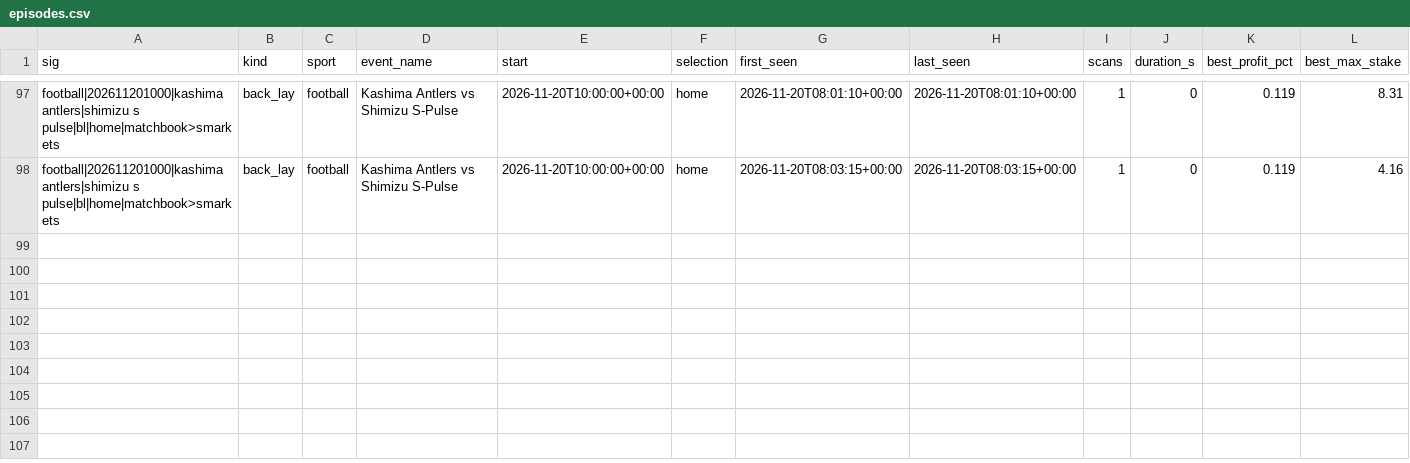
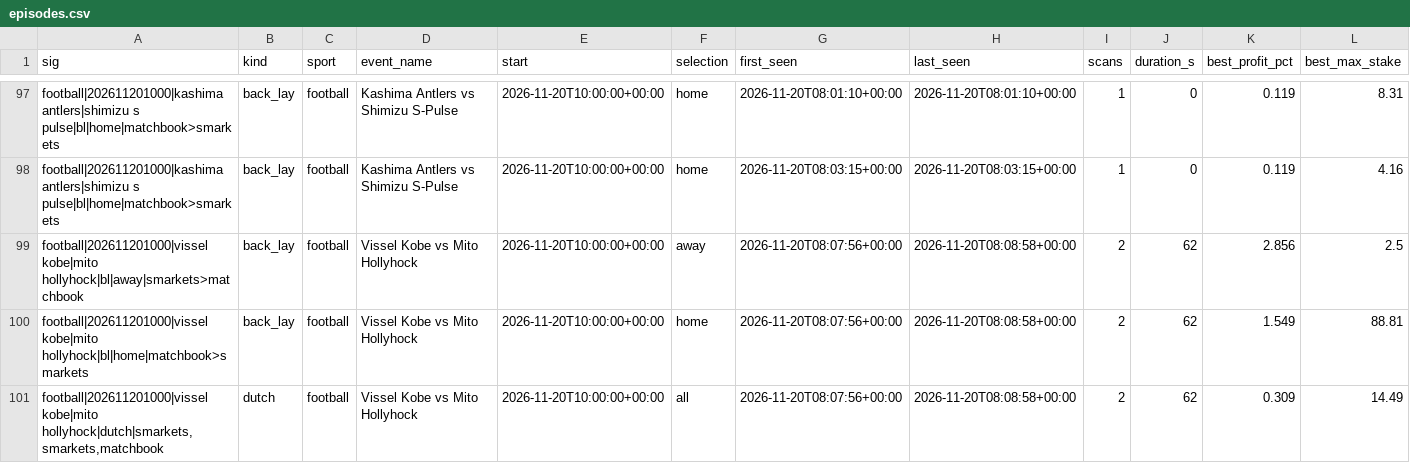
Before and after one commit to scriptmunkee/exchange-arb-scanner, a CSV file: data/episodes.csv, drawn as a sheet; only a part is shown, gaps mark what is left out; rows hold the shown columns only; the diff names each change by its address in the sheet, - before the commit and + after, or states it on an @@ line.

Commit message:
scan 2026-11-20T08:08Z

```diff
--- a/data/episodes.csv
+++ b/data/episodes.csv
+row 99: football|202611201000|vissel kobe|mito hollyhock|bl|away|smarkets>matchbook | back_lay | football | Vissel Kobe vs Mito Hollyhock | 2026-11-20T10:00:00+00:00 | away | 2026-11-20T08:07:56+00:00 | 2026-11-20T08:08:58+00:00 | 2 | 62 | 2.856 | 2.5
+row 100: football|202611201000|vissel kobe|mito hollyhock|bl|home|matchbook>smarkets | back_lay | football | Vissel Kobe vs Mito Hollyhock | 2026-11-20T10:00:00+00:00 | home | 2026-11-20T08:07:56+00:00 | 2026-11-20T08:08:58+00:00 | 2 | 62 | 1.549 | 88.81
+row 101: football|202611201000|vissel kobe|mito hollyhock|dutch|smarkets,smarkets,matchbook | dutch | football | Vissel Kobe vs Mito Hollyhock | 2026-11-20T10:00:00+00:00 | all | 2026-11-20T08:07:56+00:00 | 2026-11-20T08:08:58+00:00 | 2 | 62 | 0.309 | 14.49
```
Also changed, not shown: data/scans-2026-11.csv, 1 other file.
